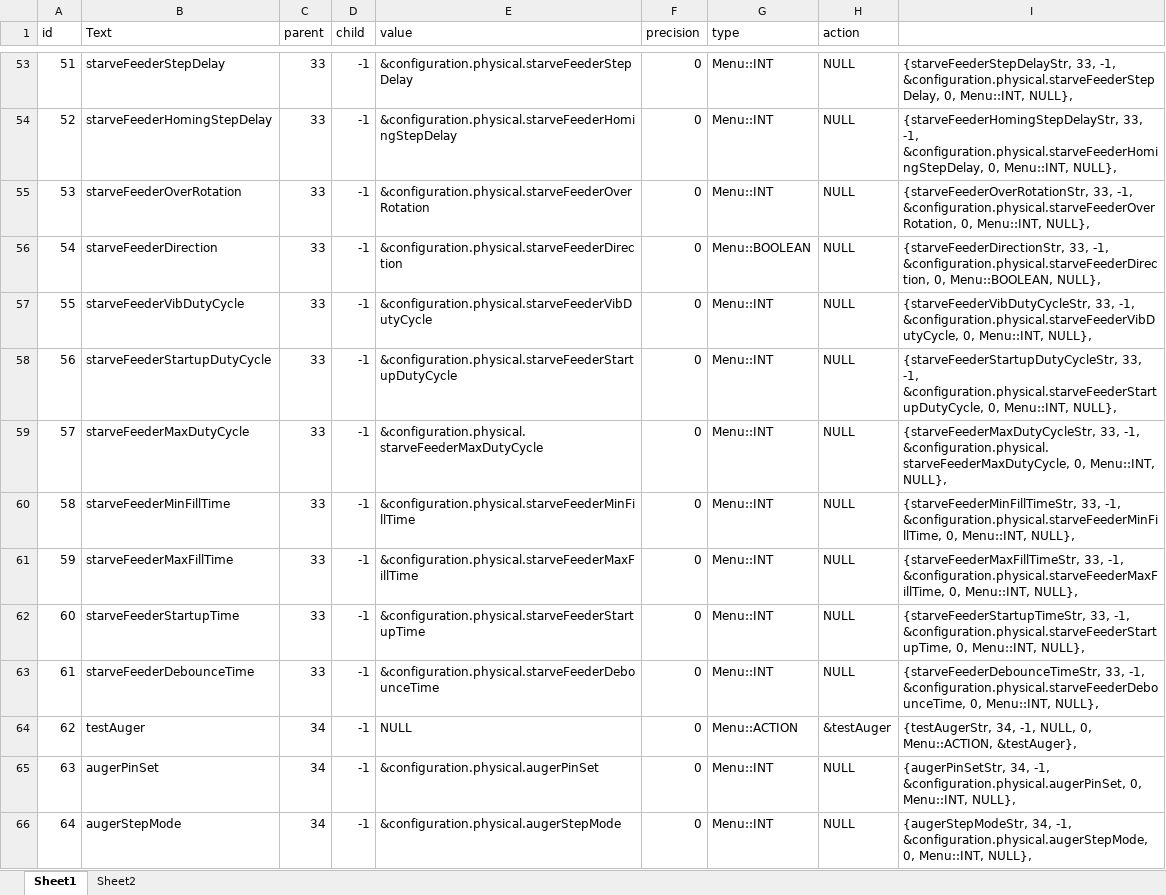
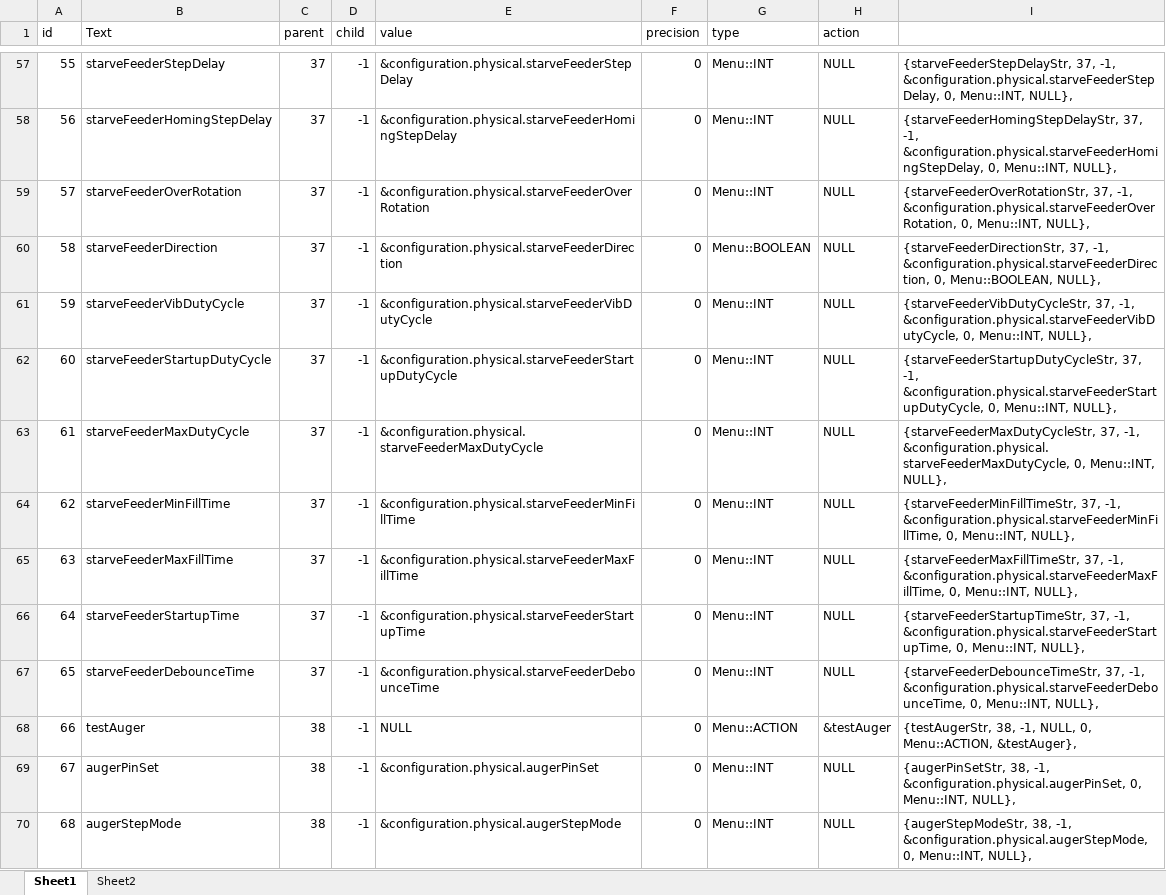
Before and after one commit to Maaphoo/Thunderware, an Excel workbook: menuSpreadSheet.xlsx, sheet Sheet1, drawn as a sheet; only a part is shown, gaps mark what is left out; values as stored, in another font and other column widths than the file's, no borders; addresses are those after the commit; the diff covers the shown part only; the diff names each change by its address in the sheet, - before the commit and + after, or states it on an @@ line.

```diff
--- a/menuSpreadSheet.xlsx (sheet Sheet1)
+++ b/menuSpreadSheet.xlsx (sheet Sheet1)
@@ column A (id) renumbered from row 34 down @@
-C57:C67 (parent): 33
+C57:C67 (parent): 37
-I57: {starveFeederStepDelayStr, 33, -1, &configuration.physical.starveFeederStepDelay,…
+I57: {starveFeederStepDelayStr, 37, -1, &configuration.physical.starveFeederStepDelay,…
-I58: {starveFeederHomingStepDelayStr, 33, -1, &configuration.physical.starveFeederHomingStepDelay,…
+I58: {starveFeederHomingStepDelayStr, 37, -1, &configuration.physical.starveFeederHomingStepDelay,…
-I59: {starveFeederOverRotationStr, 33, -1, &configuration.physical.starveFeederOverRotation,…
+I59: {starveFeederOverRotationStr, 37, -1, &configuration.physical.starveFeederOverRotation,…
-I60: {starveFeederDirectionStr, 33, -1, &configuration.physical.starveFeederDirection,…
+I60: {starveFeederDirectionStr, 37, -1, &configuration.physical.starveFeederDirection,…
-I61: {starveFeederVibDutyCycleStr, 33, -1, &configuration.physical.starveFeederVibDutyCycle,…
+I61: {starveFeederVibDutyCycleStr, 37, -1, &configuration.physical.starveFeederVibDutyCycle,…
-I62: {starveFeederStartupDutyCycleStr, 33, -1, &configuration.physical.starveFeederStartupDutyCycle,…
+I62: {starveFeederStartupDutyCycleStr, 37, -1, &configuration.physical.starveFeederStartupDutyCycle,…
-I63: {starveFeederMaxDutyCycleStr, 33, -1, &configuration.physical.starveFeederMaxDutyCycle,…
+I63: {starveFeederMaxDutyCycleStr, 37, -1, &configuration.physical.starveFeederMaxDutyCycle,…
-I64: {starveFeederMinFillTimeStr, 33, -1, &configuration.physical.starveFeederMinFillTime,…
+I64: {starveFeederMinFillTimeStr, 37, -1, &configuration.physical.starveFeederMinFillTime,…
-I65: {starveFeederMaxFillTimeStr, 33, -1, &configuration.physical.starveFeederMaxFillTime,…
+I65: {starveFeederMaxFillTimeStr, 37, -1, &configuration.physical.starveFeederMaxFillTime,…
-I66: {starveFeederStartupTimeStr, 33, -1, &configuration.physical.starveFeederStartupTime,…
+I66: {starveFeederStartupTimeStr, 37, -1, &configuration.physical.starveFeederStartupTime,…
-I67: {starveFeederDebounceTimeStr, 33, -1, &configuration.physical.starveFeederDebounceTime,…
+I67: {starveFeederDebounceTimeStr, 37, -1, &configuration.physical.starveFeederDebounceTime,…
-C68:C70 (parent): 34
+C68:C70 (parent): 38
-I68: {testAugerStr, 34, -1, NULL,…
+I68: {testAugerStr, 38, -1, NULL,…
-I69: {augerPinSetStr, 34, -1, &configuration.physical.augerPinSet,…
+I69: {augerPinSetStr, 38, -1, &configuration.physical.augerPinSet,…
-I70: {augerStepModeStr, 34, -1, &configuration.physical.augerStepMode,…
+I70: {augerStepModeStr, 38, -1, &configuration.physical.augerStepMode,…
```
Also changed, not shown: 6 added rows, 1 removed row, 2 moved rows and 170 edited cells elsewhere in this sheet, sheet Sheet2, formulas that keep their value, 10 other files.
